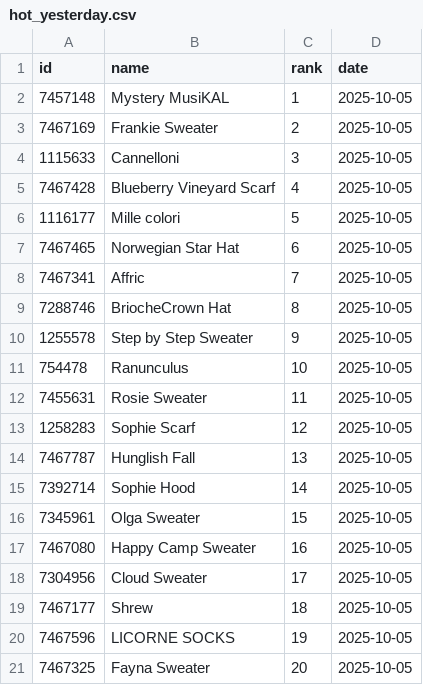
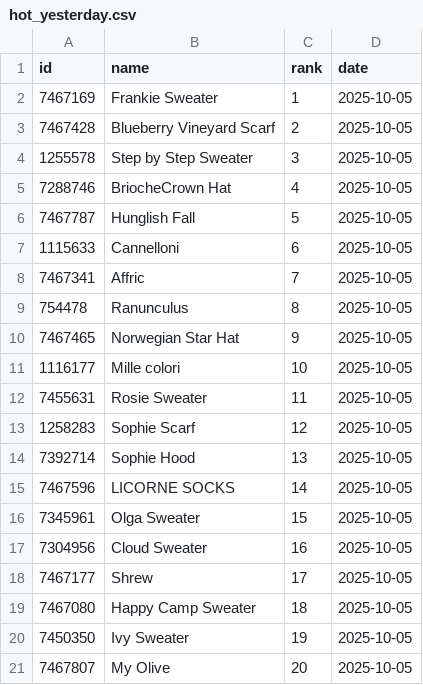
Before and after one commit to alexmcsw/ravelry-table, a CSV file: data/hot_yesterday.csv, drawn as a sheet.

```diff
--- a/data/hot_yesterday.csv
+++ b/data/hot_yesterday.csv
@@ -1,21 +1,21 @@
 "id","name","rank","date"
-7457148,"Mystery MusiKAL",1,2025-10-05
-7467169,"Frankie Sweater",2,2025-10-05
-1115633,"Cannelloni",3,2025-10-05
-7467428,"Blueberry Vineyard Scarf",4,2025-10-05
-1116177,"Mille colori",5,2025-10-05
-7467465,"Norwegian Star Hat",6,2025-10-05
+7467169,"Frankie Sweater",1,2025-10-05
+7467428,"Blueberry Vineyard Scarf",2,2025-10-05
+1255578,"Step by Step Sweater",3,2025-10-05
+7288746,"BriocheCrown Hat",4,2025-10-05
+7467787,"Hunglish Fall",5,2025-10-05
+1115633,"Cannelloni",6,2025-10-05
 7467341,"Affric",7,2025-10-05
-7288746,"BriocheCrown Hat",8,2025-10-05
-1255578,"Step by Step Sweater",9,2025-10-05
-754478,"Ranunculus",10,2025-10-05
+754478,"Ranunculus",8,2025-10-05
+7467465,"Norwegian Star Hat",9,2025-10-05
+1116177,"Mille colori",10,2025-10-05
 7455631,"Rosie Sweater",11,2025-10-05
 1258283,"Sophie Scarf",12,2025-10-05
-7467787,"Hunglish Fall",13,2025-10-05
-7392714,"Sophie Hood",14,2025-10-05
+7392714,"Sophie Hood",13,2025-10-05
+7467596,"LICORNE SOCKS",14,2025-10-05
 7345961,"Olga Sweater",15,2025-10-05
-7467080,"Happy Camp Sweater",16,2025-10-05
-7304956,"Cloud Sweater",17,2025-10-05
-7467177,"Shrew",18,2025-10-05
-7467596,"LICORNE SOCKS",19,2025-10-05
-7467325,"Fayna Sweater",20,2025-10-05
+7304956,"Cloud Sweater",16,2025-10-05
+7467177,"Shrew",17,2025-10-05
+7467080,"Happy Camp Sweater",18,2025-10-05
+7450350,"Ivy Sweater",19,2025-10-05
+7467807,"My Olive",20,2025-10-05
```
Also changed, not shown: 2 other files.
